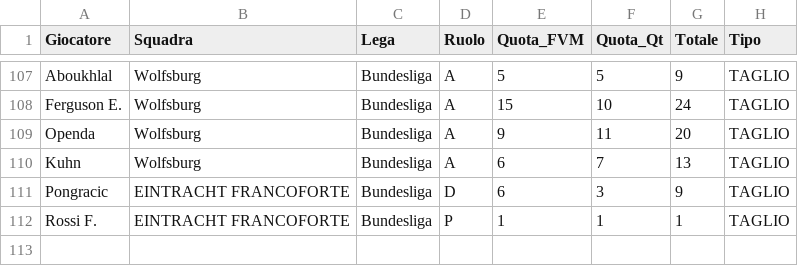
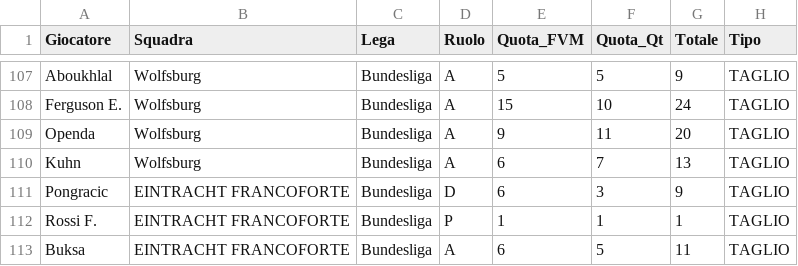
Before and after one commit to boo99ooq/LFM, a CSV file: tagli_volontari.csv, drawn as a sheet; only a part is shown, gaps mark what is left out; the diff names each change by its address in the sheet, - before the commit and + after, or states it on an @@ line.

Commit message:
Log Taglio

```diff
--- a/tagli_volontari.csv
+++ b/tagli_volontari.csv
+row 113: Buksa | EINTRACHT FRANCOFORTE | Bundesliga | A | 6 | 5 | 11 | TAGLIO
```
